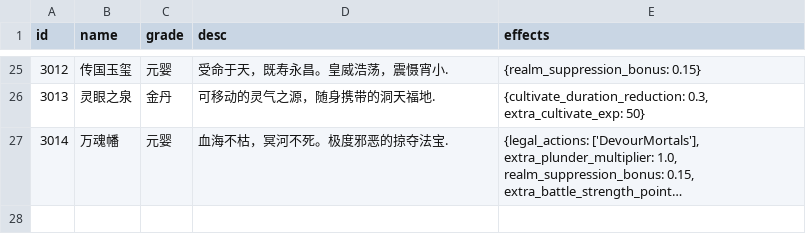
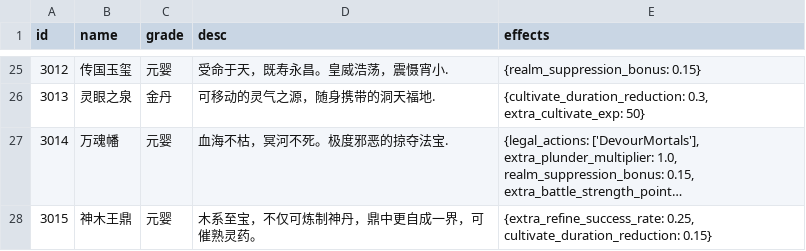
Before and after one commit to MutenRock/cultivation-world-simulator, a CSV file: static/game_configs/auxiliary.csv, drawn as a sheet; only a part is shown, gaps mark what is left out; long unchanged cells end in …; the diff names each change by its address in the sheet, - before the commit and + after, or states it on an @@ line.

Commit message:
add refine action

```diff
--- a/static/game_configs/auxiliary.csv
+++ b/static/game_configs/auxiliary.csv
+row 28: 3015 | 神木王鼎 | 元婴 | 木系至宝，不仅可炼制神丹，鼎中更自成一界，可催熟灵药。 | {extra_refine_success_rate: 0.25, cultivate_duration_reduction: 0.15}
```
Also changed, not shown: static/game_configs/sect.csv, static/game_configs/technique.csv.
